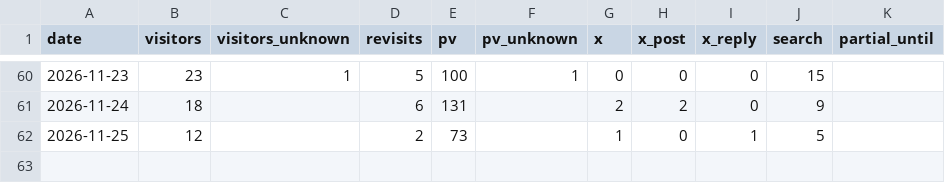
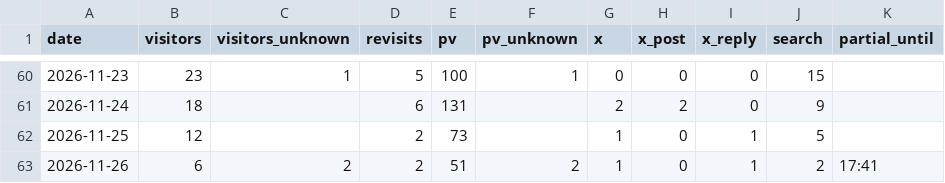
Before and after one commit to yyama694/clash-royale-api, a CSV file: .claude/skills/access-check/history/daily.csv, drawn as a sheet; only a part is shown, gaps mark what is left out; the diff names each change by its address in the sheet, - before the commit and + after, or states it on an @@ line.

```diff
--- a/.claude/skills/access-check/history/daily.csv
+++ b/.claude/skills/access-check/history/daily.csv
+row 63: 2026-11-26 | 6 | 2 | 2 | 51 | 2 | 1 | 0 | 1 | 2 | 17:41
```
Also changed, not shown: .claude/skills/access-check/history/screens.csv.
